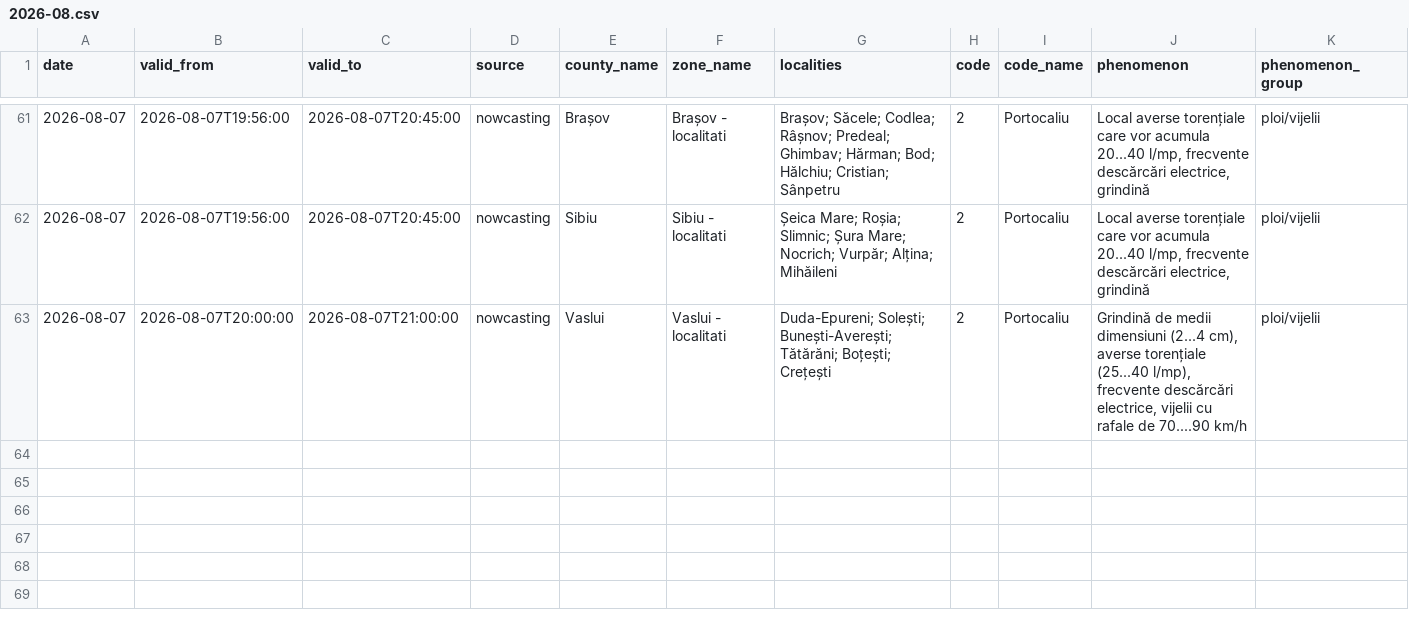
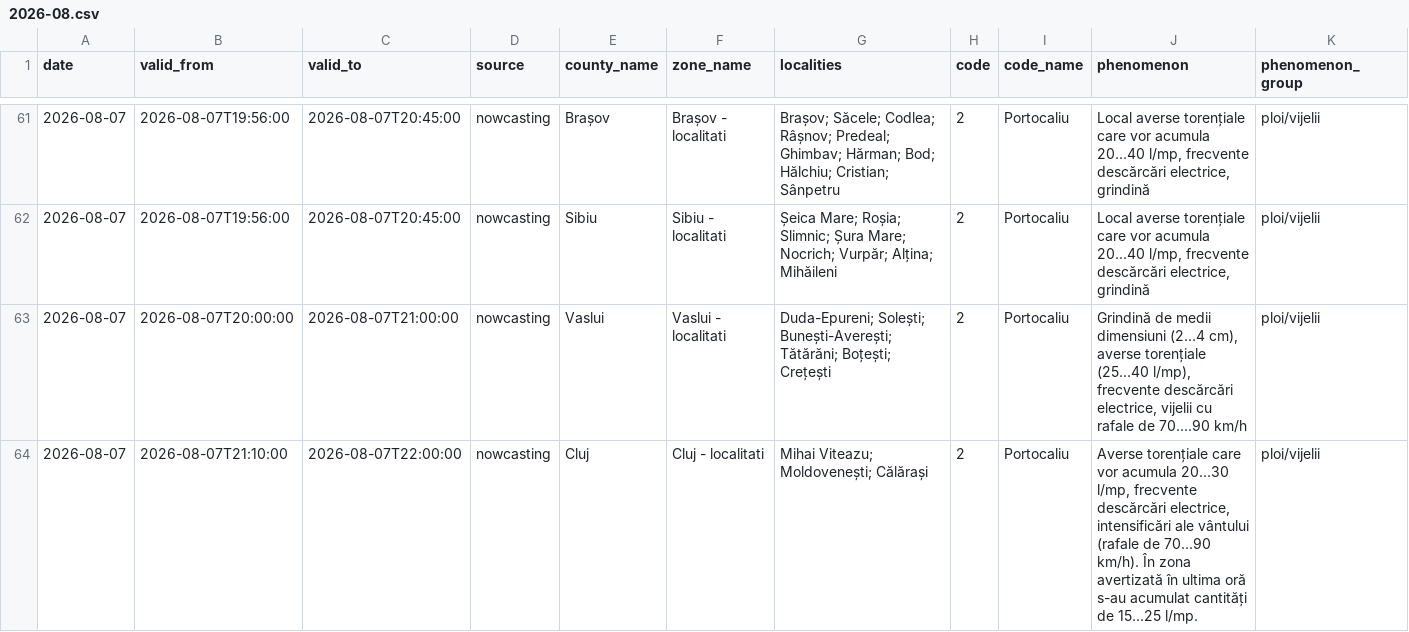
Before and after one commit to mariusbudileanu/date-meteo, a CSV file: public/istoric/nowcasting/2026-08.csv, drawn as a sheet; only a part is shown, gaps mark what is left out; rows hold the shown columns only; the diff names each change by its address in the sheet, - before the commit and + after, or states it on an @@ line.

```diff
--- a/public/istoric/nowcasting/2026-08.csv
+++ b/public/istoric/nowcasting/2026-08.csv
+row 64: 2026-08-07 | 2026-08-07T21:10:00 | 2026-08-07T22:00:00 | nowcasting | Cluj | Cluj - localitati | Mihai Viteazu; Moldovenești; Călărași | 2 | Portocaliu | Averse torențiale care vor acumula 20...30 l/mp, frecvente descărcări electrice, intensificări ale vântului (rafale de 70...90 km/h). În zona avertizată în ultima oră s-au acumulat cantități de 15...25 l/mp. | ploi/vijelii
```
Also changed, not shown: public/istoric/2026/2026-08.csv, 15 other files.
